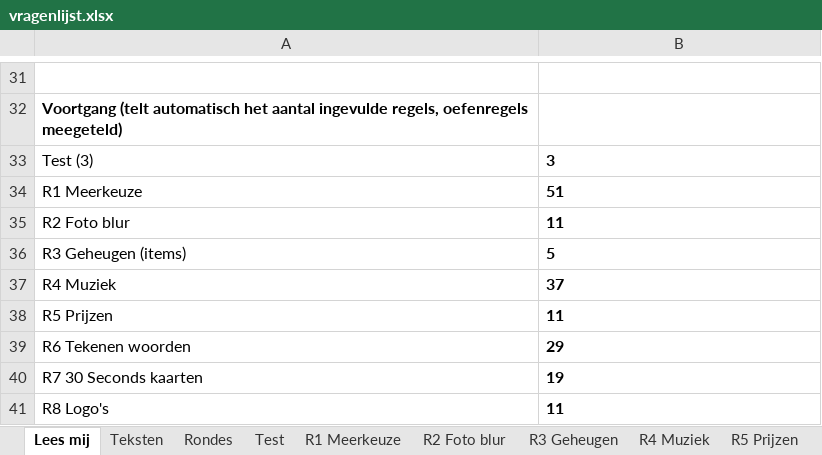
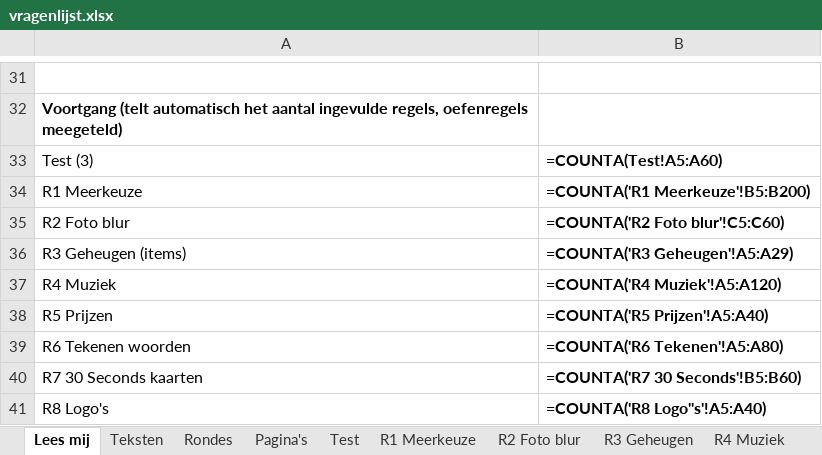
Before and after one commit to errie96/familiequiz, an Excel workbook: vragenlijst.xlsx, sheet Lees mij, drawn as a sheet; only a part is shown, gaps mark what is left out; values as stored, in another font and other column widths than the file's, no borders; formulas without a stored value are shown as written; the diff names each change by its address in the sheet, - before the commit and + after, or states it on an @@ line.

```diff
--- a/vragenlijst.xlsx (sheet Lees mij)
+++ b/vragenlijst.xlsx (sheet Lees mij)
+sheet tab: Pagina's
-B33: 3
+B33: =COUNTA(Test!A5:A60)
-B34: 51
+B34: =COUNTA('R1 Meerkeuze'!B5:B200)
-B35: 11
+B35: =COUNTA('R2 Foto blur'!C5:C60)
-B36: 5
+B36: =COUNTA('R3 Geheugen'!A5:A29)
-B37: 37
+B37: =COUNTA('R4 Muziek'!A5:A120)
-B38: 11
+B38: =COUNTA('R5 Prijzen'!A5:A40)
-B39: 29
+B39: =COUNTA('R6 Tekenen'!A5:A80)
-B40: 19
+B40: =COUNTA('R7 30 Seconds'!B5:B60)
-B41: 11
+B41: =COUNTA('R8 Logo''s'!A5:A40)
```
Also changed, not shown: 10 other files.
